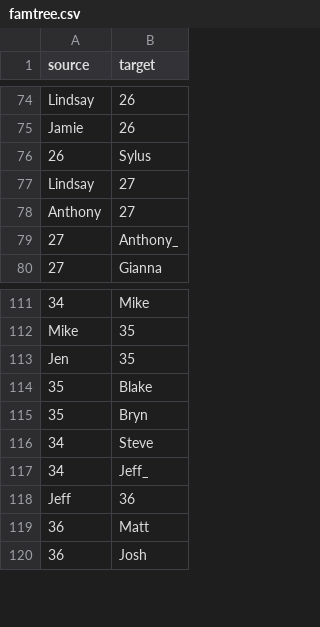
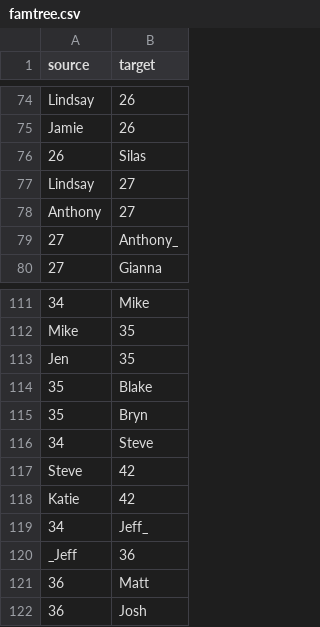
Before and after one commit to bhpayne/bhpayne.github.io, a CSV file: family_tree/famtree.csv, drawn as a sheet; only a part is shown, gaps mark what is left out.

```diff
--- a/family_tree/famtree.csv
+++ b/family_tree/famtree.csv
@@ -75,3 +75,3 @@ Lindsay,26
 Jamie,26
-26,Sylus
+26,Silas
 Lindsay,27
@@ -116,4 +116,6 @@ Jen,35
 34,Steve
+Steve,42
+Katie,42
 34,Jeff_
-Jeff,36
+_Jeff,36
 36,Matt
```
Also changed, not shown: 2 other files.
